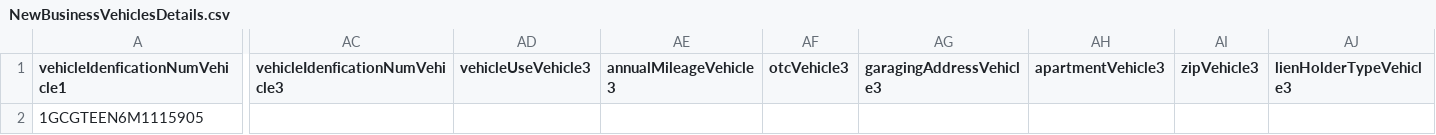
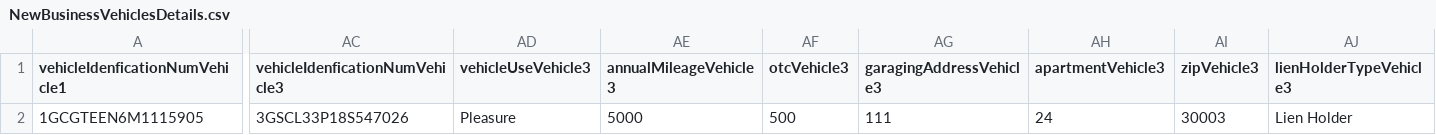
Before and after one commit to bugraptors-automation/jmeter-scripts-cogitate-ih, a CSV file: apache-jmeter-5.6.2/bin/NewBusinessVehiclesDetails.csv, drawn as a sheet; only a part is shown, gaps mark what is left out; the diff covers the shown part only; the diff names each change by its address in the sheet, - before the commit and + after, or states it on an @@ line.

```diff
--- a/apache-jmeter-5.6.2/bin/NewBusinessVehiclesDetails.csv
+++ b/apache-jmeter-5.6.2/bin/NewBusinessVehiclesDetails.csv
-AC2 (vehicleIdenficationNumVehicle3): (empty)
+AC2 (vehicleIdenficationNumVehicle3): 3GSCL33P18S547026
-AD2 (vehicleUseVehicle3): (empty)
+AD2 (vehicleUseVehicle3): Pleasure
-AE2 (annualMileageVehicle3): (empty)
+AE2 (annualMileageVehicle3): 5000
-AF2 (otcVehicle3): (empty)
+AF2 (otcVehicle3): 500
-AG2 (garagingAddressVehicle3): (empty)
+AG2 (garagingAddressVehicle3): 111
-AH2 (apartmentVehicle3): (empty)
+AH2 (apartmentVehicle3): 24
-AI2 (zipVehicle3): (empty)
+AI2 (zipVehicle3): 30003
-AJ2 (lienHolderTypeVehicle3): (empty)
+AJ2 (lienHolderTypeVehicle3): Lien Holder
```
Also changed, not shown: 31 edited cells elsewhere in this file, 1 other file.
